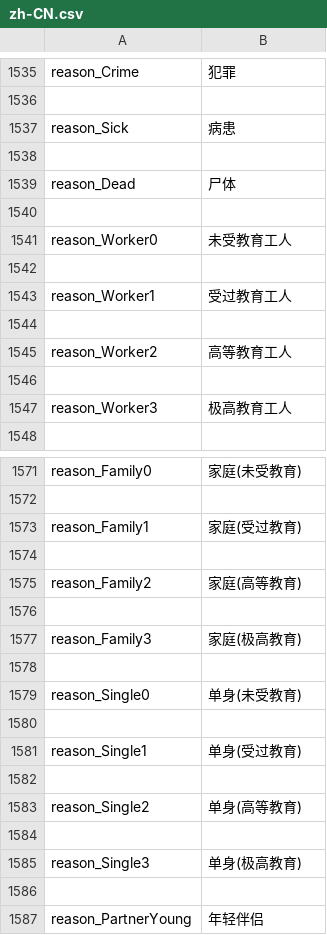
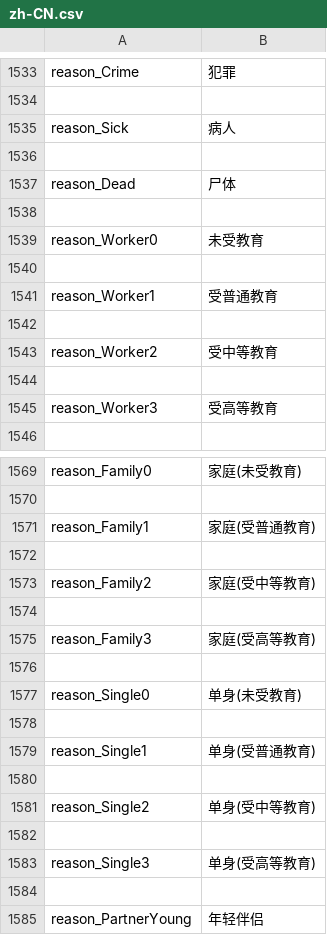
Before and after one commit to Sleepy334/TransferManagerExtended, a CSV file: Code/Locales/zh-CN.csv, drawn as a sheet; only a part is shown, gaps mark what is left out; the diff covers the shown part only.

```diff
--- a/Code/Locales/zh-CN.csv
+++ b/Code/Locales/zh-CN.csv
@@ -1536,3 +1534,3 @@
 
-"reason_Sick","病患"
+"reason_Sick","病人"
 
@@ -1540,9 +1538,9 @@
 
-"reason_Worker0","未受教育工人"
+"reason_Worker0","未受教育"
 
-"reason_Worker1","受过教育工人"
+"reason_Worker1","受普通教育"
 
-"reason_Worker2","高等教育工人"
+"reason_Worker2","受中等教育"
 
-"reason_Worker3","极高教育工人"
+"reason_Worker3","受高等教育"
 
@@ -1572,7 +1570,7 @@
 
-"reason_Family1","家庭(受过教育)"
+"reason_Family1","家庭(受普通教育)"
 
-"reason_Family2","家庭(高等教育)"
+"reason_Family2","家庭(受中等教育)"
 
-"reason_Family3","家庭(极高教育)"
+"reason_Family3","家庭(受高等教育)"
 
@@ -1580,7 +1578,7 @@
 
-"reason_Single1","单身(受过教育)"
+"reason_Single1","单身(受普通教育)"
 
-"reason_Single2","单身(高等教育)"
+"reason_Single2","单身(受中等教育)"
 
-"reason_Single3","单身(极高教育)"
+"reason_Single3","单身(受高等教育)"
 
```
Also changed, not shown: 16 added rows, 2 removed rows and 12 edited cells elsewhere in this file, Code/Locales/en.csv, 19 other files.
